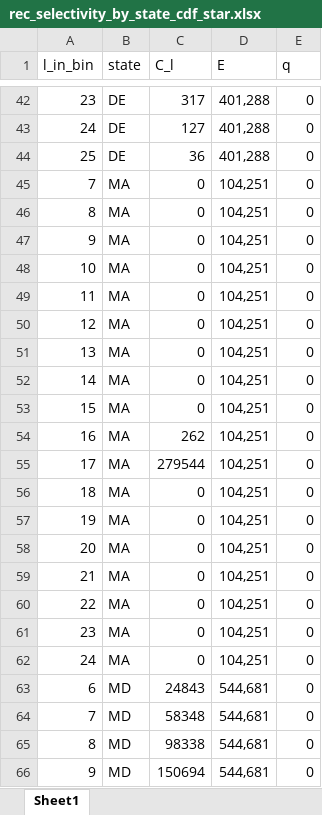
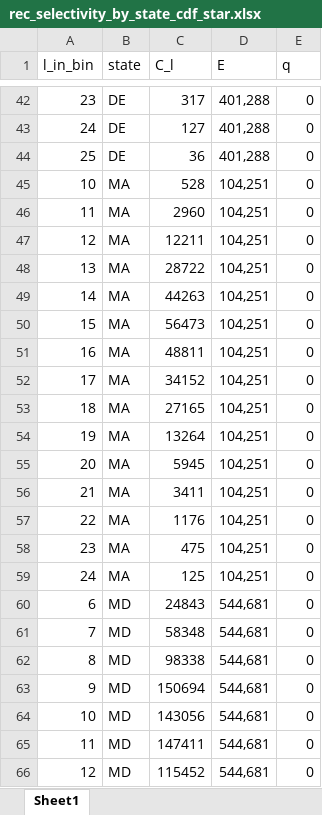
Before and after one commit to acarrharris/Rec.-deman-modelling, an Excel workbook: rec_selectivity_by_state_cdf_star.xlsx, sheet Sheet1, drawn as a sheet; only a part is shown, gaps mark what is left out; the shorter side is filled out with more unchanged rows; values as stored, in another font and other column widths than the file's, no borders; the diff names each change by its address in the sheet, - before the commit and + after, or states it on an @@ line.

Commit message:
Add files via upload

```diff
--- a/rec_selectivity_by_state_cdf_star.xlsx (sheet Sheet1)
+++ b/rec_selectivity_by_state_cdf_star.xlsx (sheet Sheet1)
@@ column A (l_in_bin) renumbered between rows 45 and 59 @@
-C45 (C_l): 0
+C45 (C_l): 528
-C46 (C_l): 0
+C46 (C_l): 2960
-C47 (C_l): 0
+C47 (C_l): 12211
-C48 (C_l): 0
+C48 (C_l): 28722
-C49 (C_l): 0
+C49 (C_l): 44263
-C50 (C_l): 0
+C50 (C_l): 56473
-C51 (C_l): 0
+C51 (C_l): 48811
-C52 (C_l): 0
+C52 (C_l): 34152
-C53 (C_l): 0
+C53 (C_l): 27165
-C54 (C_l): 262
+C54 (C_l): 13264
-C55 (C_l): 279544
+C55 (C_l): 5945
-C56 (C_l): 0
+C56 (C_l): 3411
-C57 (C_l): 0
+C57 (C_l): 1176
-C58 (C_l): 0
+C58 (C_l): 475
-C59 (C_l): 0
+C59 (C_l): 125
-row 60: 22 | MA | 0 | 104,251 | 0
-row 61: 23 | MA | 0 | 104,251 | 0
-row 62: 24 | MA | 0 | 104,251 | 0
```
